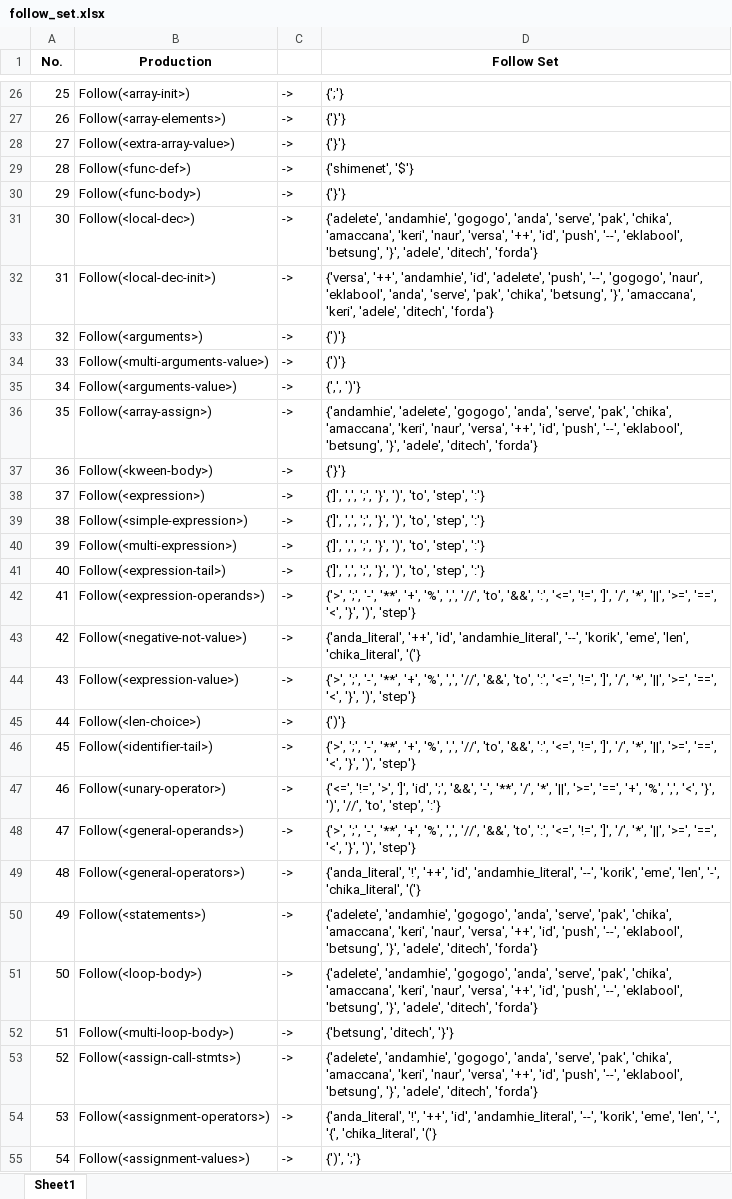
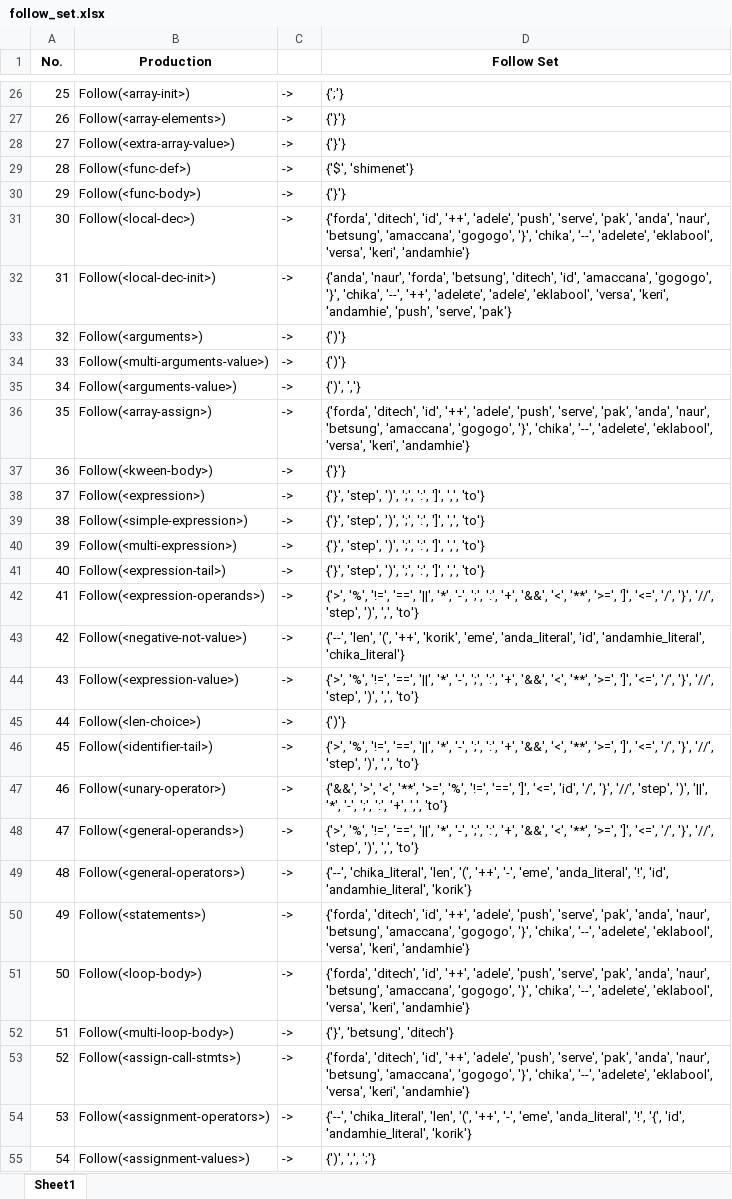
Before and after one commit to marcusandrev/A.C.C.Lang, an Excel workbook: Files/cfg/follow_set.xlsx, sheet Sheet1, drawn as a sheet; only a part is shown, gaps mark what is left out; values as stored, in another font and other column widths than the file's, no borders; the diff covers the shown part only; the diff names each change by its address in the sheet, - before the commit and + after, or states it on an @@ line.

```diff
--- a/Files/cfg/follow_set.xlsx (sheet Sheet1)
+++ b/Files/cfg/follow_set.xlsx (sheet Sheet1)
-D29 (Follow Set): {'shimenet', '$'}
+D29 (Follow Set): {'$', 'shimenet'}
-D31 (Follow Set): {'adelete', 'andamhie', 'gogogo', 'anda', 'serve', 'pak', 'chika', 'amaccana', 'keri', 'naur', 'versa', '++', 'id', 'push', '--', 'eklabool', 'betsung', '}', 'adele', 'ditech', 'forda'}
+D31 (Follow Set): {'forda', 'ditech', 'id', '++', 'adele', 'push', 'serve', 'pak', 'anda', 'naur', 'betsung', 'amaccana', 'gogogo', '}', 'chika', '--', 'adelete', 'eklabool', 'versa', 'keri', 'andamhie'}
-D32 (Follow Set): {'versa', '++', 'andamhie', 'id', 'adelete', 'push', '--', 'gogogo', 'naur', 'eklabool', 'anda', 'serve', 'pak', 'chika', 'betsung', '}', 'amaccana', 'keri', 'adele', 'ditech', 'forda'}
+D32 (Follow Set): {'anda', 'naur', 'forda', 'betsung', 'ditech', 'id', 'amaccana', 'gogogo', '}', 'chika', '--', '++', 'adelete', 'adele', 'eklabool', 'versa', 'keri', 'andamhie', 'push', 'serve', 'pak'}
-D35 (Follow Set): {',', ')'}
+D35 (Follow Set): {')', ','}
-D36 (Follow Set): {'andamhie', 'adelete', 'gogogo', 'anda', 'serve', 'pak', 'chika', 'amaccana', 'keri', 'naur', 'versa', '++', 'id', 'push', '--', 'eklabool', 'betsung', '}', 'adele', 'ditech', 'forda'}
+D36 (Follow Set): {'forda', 'ditech', 'id', '++', 'adele', 'push', 'serve', 'pak', 'anda', 'naur', 'betsung', 'amaccana', 'gogogo', '}', 'chika', '--', 'adelete', 'eklabool', 'versa', 'keri', 'andamhie'}
-D38:D41 (Follow Set): {']', ',', ';', '}', ')', 'to', 'step', ':'}
+D38:D41 (Follow Set): {'}', 'step', ')', ';', ':', ']', ',', 'to'}
-D42 (Follow Set): {'>', ';', '-', '**', '+', '%', ',', '//', 'to', '&&', ':', '<=', '!=', ']', '/', '*', '||', '>=', '==', '<', '}', ')', 'step'}
+D42 (Follow Set): {'>', '%', '!=', '==', '||', '*', '-', ';', ':', '+', '&&', '<', '**', '>=', ']', '<=', '/', '}', '//', 'step', ')', ',', 'to'}
-D43 (Follow Set): {'anda_literal', '++', 'id', 'andamhie_literal', '--', 'korik', 'eme', 'len', 'chika_literal', '('}
+D43 (Follow Set): {'--', 'len', '(', '++', 'korik', 'eme', 'anda_literal', 'id', 'andamhie_literal', 'chika_literal'}
-D44 (Follow Set): {'>', ';', '-', '**', '+', '%', ',', '//', '&&', 'to', ':', '<=', '!=', ']', '/', '*', '||', '>=', '==', '<', '}', ')', 'step'}
+D44 (Follow Set): {'>', '%', '!=', '==', '||', '*', '-', ';', ':', '+', '&&', '<', '**', '>=', ']', '<=', '/', '}', '//', 'step', ')', ',', 'to'}
-D46 (Follow Set): {'>', ';', '-', '**', '+', '%', ',', '//', 'to', '&&', ':', '<=', '!=', ']', '/', '*', '||', '>=', '==', '<', '}', ')', 'step'}
+D46 (Follow Set): {'>', '%', '!=', '==', '||', '*', '-', ';', ':', '+', '&&', '<', '**', '>=', ']', '<=', '/', '}', '//', 'step', ')', ',', 'to'}
-D47 (Follow Set): {'<=', '!=', '>', ']', 'id', ';', '&&', '-', '**', '/', '*', '||', '>=', '==', '+', '%', ',', '<', '}', ')', '//', 'to', 'step', ':'}
+D47 (Follow Set): {'&&', '>', '<', '**', '>=', '%', '!=', '==', ']', '<=', 'id', '/', '}', '//', 'step', ')', '||', '*', '-', ';', ':', '+', ',', 'to'}
-D48 (Follow Set): {'>', ';', '-', '**', '+', '%', ',', '//', '&&', 'to', ':', '<=', '!=', ']', '/', '*', '||', '>=', '==', '<', '}', ')', 'step'}
+D48 (Follow Set): {'>', '%', '!=', '==', '||', '*', '-', ';', ':', '+', '&&', '<', '**', '>=', ']', '<=', '/', '}', '//', 'step', ')', ',', 'to'}
-D49 (Follow Set): {'anda_literal', '!', '++', 'id', 'andamhie_literal', '--', 'korik', 'eme', 'len', '-', 'chika_literal', '('}
+D49 (Follow Set): {'--', 'chika_literal', 'len', '(', '++', '-', 'eme', 'anda_literal', '!', 'id', 'andamhie_literal', 'korik'}
-D50:D51 (Follow Set): {'adelete', 'andamhie', 'gogogo', 'anda', 'serve', 'pak', 'chika', 'amaccana', 'keri', 'naur', 'versa', '++', 'id', 'push', '--', 'eklabool', 'betsung', '}', 'adele', 'ditech', 'forda'}
+D50:D51 (Follow Set): {'forda', 'ditech', 'id', '++', 'adele', 'push', 'serve', 'pak', 'anda', 'naur', 'betsung', 'amaccana', 'gogogo', '}', 'chika', '--', 'adelete', 'eklabool', 'versa', 'keri', 'andamhie'}
-D52 (Follow Set): {'betsung', 'ditech', '}'}
+D52 (Follow Set): {'}', 'betsung', 'ditech'}
-D53 (Follow Set): {'adelete', 'andamhie', 'gogogo', 'anda', 'serve', 'pak', 'chika', 'amaccana', 'keri', 'naur', 'versa', '++', 'id', 'push', '--', 'eklabool', 'betsung', '}', 'adele', 'ditech', 'forda'}
+D53 (Follow Set): {'forda', 'ditech', 'id', '++', 'adele', 'push', 'serve', 'pak', 'anda', 'naur', 'betsung', 'amaccana', 'gogogo', '}', 'chika', '--', 'adelete', 'eklabool', 'versa', 'keri', 'andamhie'}
-D54 (Follow Set): {'anda_literal', '!', '++', 'id', 'andamhie_literal', '--', 'korik', 'eme', 'len', '-', '{', 'chika_literal', '('}
+D54 (Follow Set): {'--', 'chika_literal', 'len', '(', '++', '-', 'eme', 'anda_literal', '!', '{', 'id', 'andamhie_literal', 'korik'}
-D55 (Follow Set): {')', ';'}
+D55 (Follow Set): {')', ',', ';'}
```
Also changed, not shown: 37 edited cells elsewhere in this sheet, Files/cfg/first_set.xlsx, Files/cfg/predict_set.xlsx, 12 other files.
